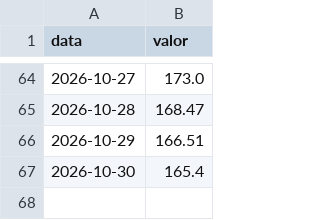
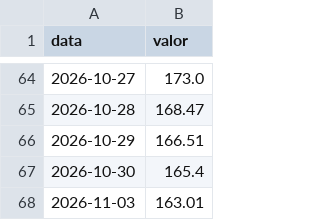
Before and after one commit to GloedenJoao/profissional, a CSV file: dados/series/bova11.csv, drawn as a sheet; only a part is shown, gaps mark what is left out.

```diff
--- a/dados/series/bova11.csv
+++ b/dados/series/bova11.csv
@@ -67 +67,2 @@ data,valor
 2026-10-30,165.4
+2026-11-03,163.01
```
Also changed, not shown: dados/controle_extracao.csv, dados/historico.csv, 12 other files.
